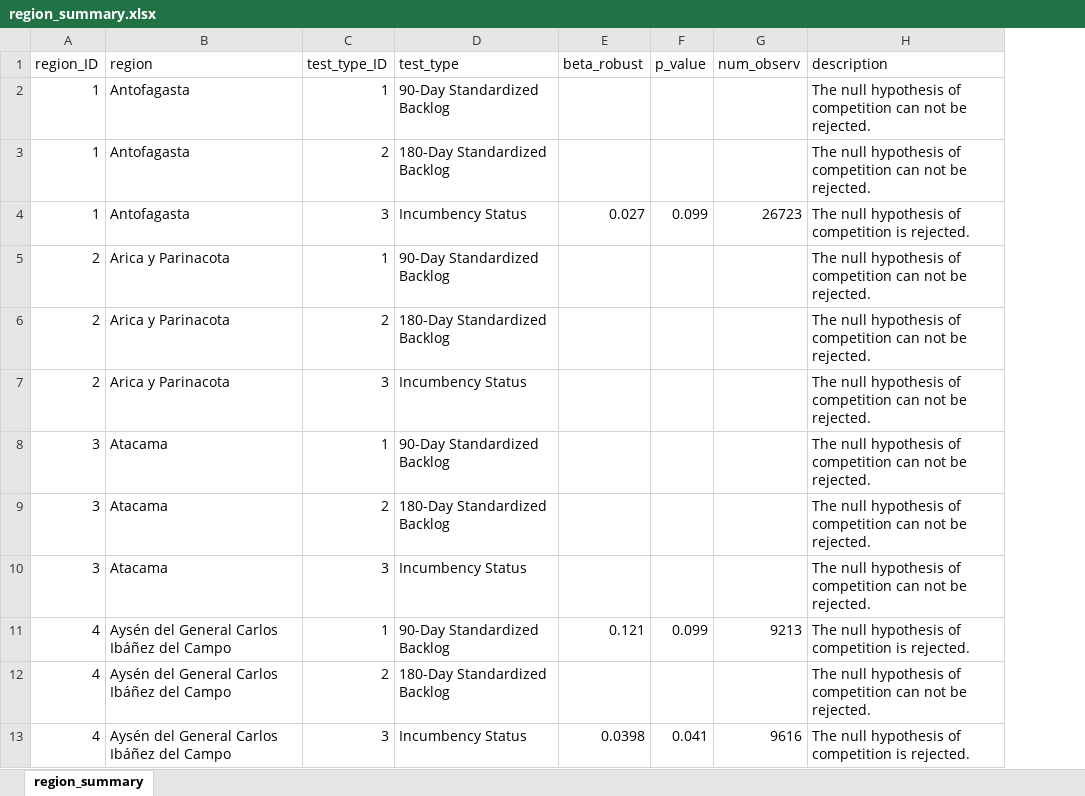
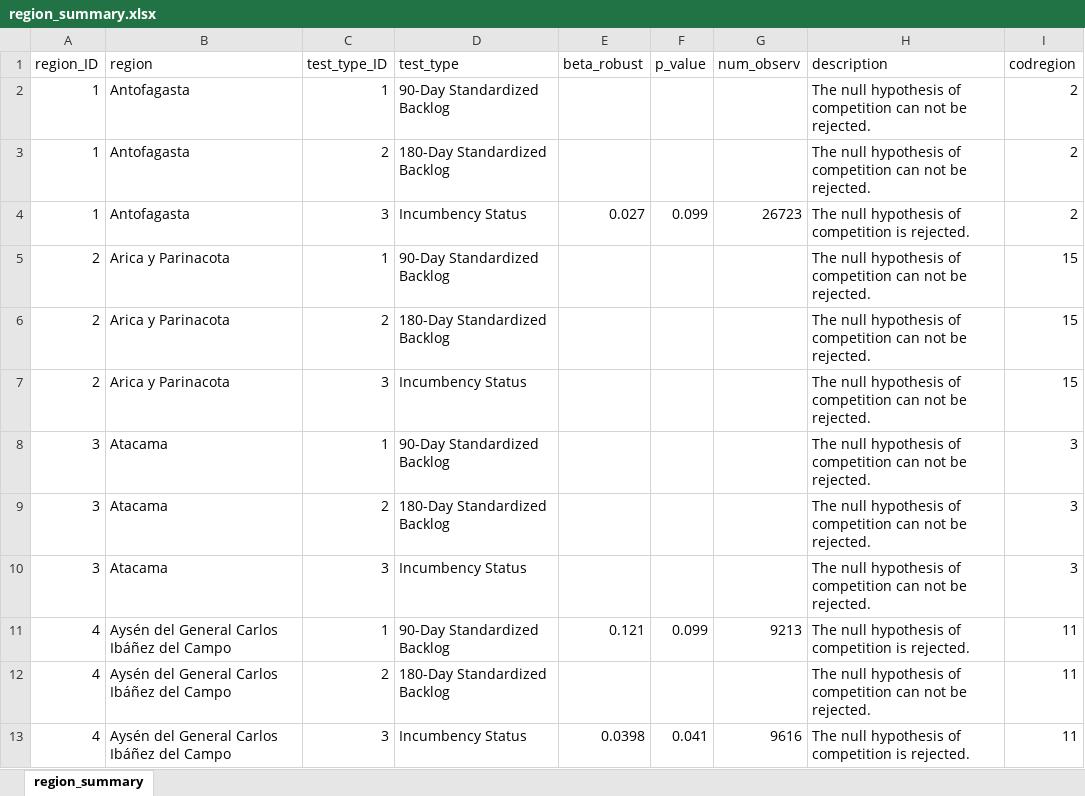
Before and after one commit to LuisEgus/Streamlit---Dashboard, an Excel workbook: data CHILE/dta/region_summary.xlsx, sheet region_summary, drawn as a sheet; only a part is shown; values as stored, in another font and other column widths than the file's, no borders; the diff names each change by its address in the sheet, - before the commit and + after, or states it on an @@ line.

Commit message:
qwsa

```diff
--- a/data CHILE/dta/region_summary.xlsx (sheet region_summary)
+++ b/data CHILE/dta/region_summary.xlsx (sheet region_summary)
+column I (codregion), rows 2-13: 2 | 2 | 2 | 15 | 15 | 15 | 3 | 3 | 3 | 11 | 11 | 11
```
